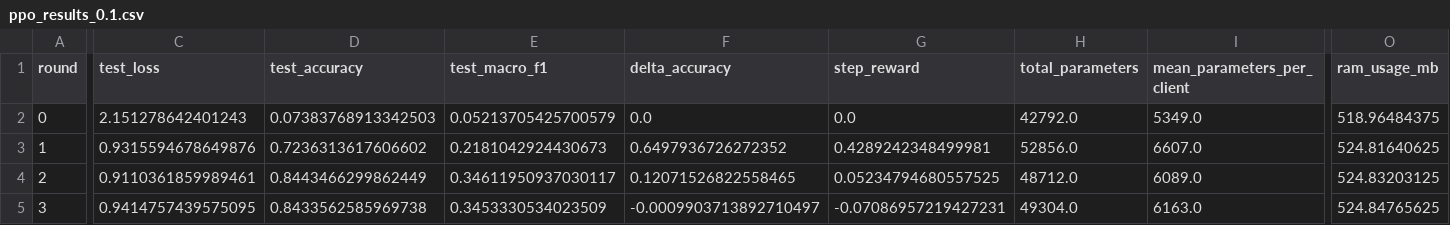
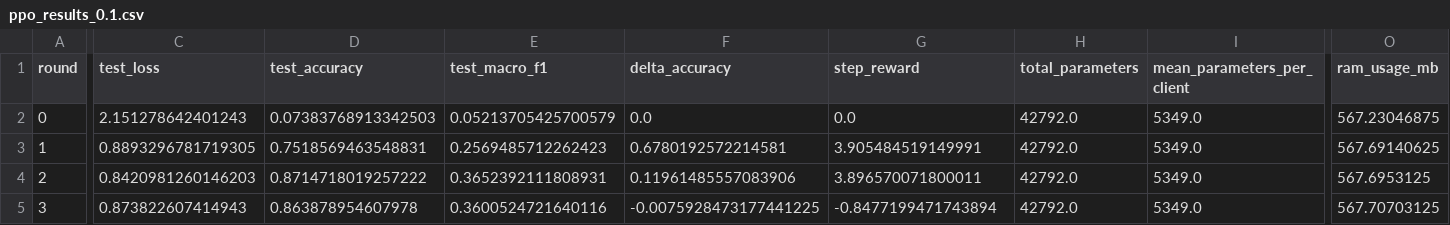
Before and after one commit to rajukarki467/thesis_project, a CSV file: results/adaptive_kan/ppo_results_0.1.csv, drawn as a sheet; only a part is shown, gaps mark what is left out; the diff covers the shown part only; the diff names each change by its address in the sheet, - before the commit and + after, or states it on an @@ line.

Commit message:
fix(pipeline): resolve capacity regression with canonical spline projection and calibrated reward
- Implement canonical B-spline grid projection via least-squares basis evaluation
  in src/models/fastkan_model.py and src/federated/server.py, eliminating naive
  zero-padding and preserving exact FedAvg equivalence for fixed grids
- Calibrate multi-objective dimensionless reward in src/environment/f1_env.py and
  configs/ppo.yaml with bounded range [-5.0, 5.0], immediate over-parameterization
  penalties (>42,792), and action smoothness regularization (-beta3 * ||a_t - a_{t-1}||_1)
- Fix telemetry curvature computation in src/environment/telemetry.py by tracking
  L_0 from round 0 and enforcing strict min-max feature normalization
- Initialize PPO action head prior toward baseline and efficient configurations in
  src/controllers/ppo_controller.py
- Add automated verification suite in tests/verify_pipeline.py asserting aggregation
  idempotency, reward bounds, and dry-run execution (mean params <= 42,792, accuracy within 0.5%)
- Update README.md with comprehensive technical documentation and test badges

```diff
--- a/results/adaptive_kan/ppo_results_0.1.csv
+++ b/results/adaptive_kan/ppo_results_0.1.csv
-O2 (ram_usage_mb): 518.96484375
+O2 (ram_usage_mb): 567.23046875
-C3 (test_loss): 0.9315594678649876
+C3 (test_loss): 0.8893296781719305
-D3 (test_accuracy): 0.7236313617606602
+D3 (test_accuracy): 0.7518569463548831
-E3 (test_macro_f1): 0.2181042924430673
+E3 (test_macro_f1): 0.2569485712262423
-F3 (delta_accuracy): 0.6497936726272352
+F3 (delta_accuracy): 0.6780192572214581
-G3 (step_reward): 0.4289242348499981
+G3 (step_reward): 3.905484519149991
-H3 (total_parameters): 52856.0
+H3 (total_parameters): 42792.0
-I3 (mean_parameters_per_client): 6607.0
+I3 (mean_parameters_per_client): 5349.0
-O3 (ram_usage_mb): 524.81640625
+O3 (ram_usage_mb): 567.69140625
-C4 (test_loss): 0.9110361859989461
+C4 (test_loss): 0.8420981260146203
-D4 (test_accuracy): 0.8443466299862449
+D4 (test_accuracy): 0.8714718019257222
-E4 (test_macro_f1): 0.34611950937030117
+E4 (test_macro_f1): 0.3652392111808931
-F4 (delta_accuracy): 0.12071526822558465
+F4 (delta_accuracy): 0.11961485557083906
-G4 (step_reward): 0.05234794680557525
+G4 (step_reward): 3.896570071800011
-H4 (total_parameters): 48712.0
+H4 (total_parameters): 42792.0
-I4 (mean_parameters_per_client): 6089.0
+I4 (mean_parameters_per_client): 5349.0
-O4 (ram_usage_mb): 524.83203125
+O4 (ram_usage_mb): 567.6953125
-C5 (test_loss): 0.9414757439575095
+C5 (test_loss): 0.873822607414943
-D5 (test_accuracy): 0.8433562585969738
+D5 (test_accuracy): 0.863878954607978
-E5 (test_macro_f1): 0.3453330534023509
+E5 (test_macro_f1): 0.3600524721640116
-F5 (delta_accuracy): -0.0009903713892710497
+F5 (delta_accuracy): -0.0075928473177441225
-G5 (step_reward): -0.07086957219427231
+G5 (step_reward): -0.8477199471743894
-H5 (total_parameters): 49304.0
+H5 (total_parameters): 42792.0
-I5 (mean_parameters_per_client): 6163.0
+I5 (mean_parameters_per_client): 5349.0
-O5 (ram_usage_mb): 524.84765625
+O5 (ram_usage_mb): 567.70703125
```
Also changed, not shown: 15 edited cells elsewhere in this file, results/adaptive_kan/ppo_master_summary.csv, 10 other files.
